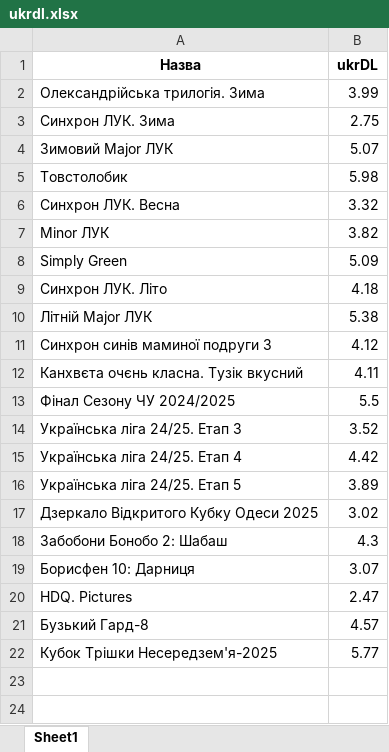
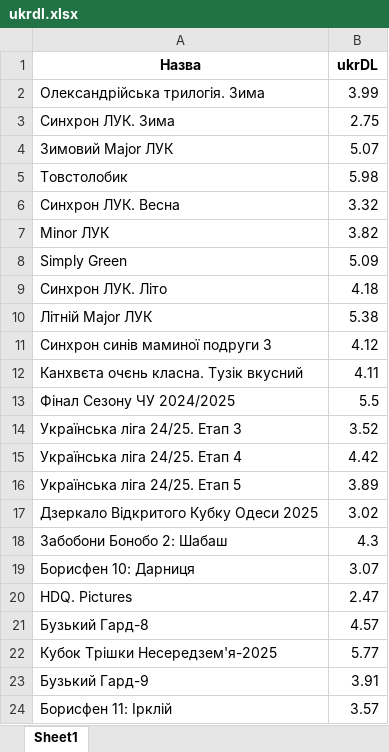
Before and after one commit to avchoice/ukrDL, an Excel workbook: output/ukrdl.xlsx, sheet Sheet1, drawn as a sheet; values as stored, in another font and other column widths than the file's, no borders; the diff names each change by its address in the sheet, - before the commit and + after, or states it on an @@ line.

```diff
--- a/output/ukrdl.xlsx (sheet Sheet1)
+++ b/output/ukrdl.xlsx (sheet Sheet1)
+row 23: Бузький Гард-9 | 3.91
+row 24: Борисфен 11: Ірклій | 3.57
```
Also changed, not shown: output/pl1takdl.xlsx, 3 other files.
